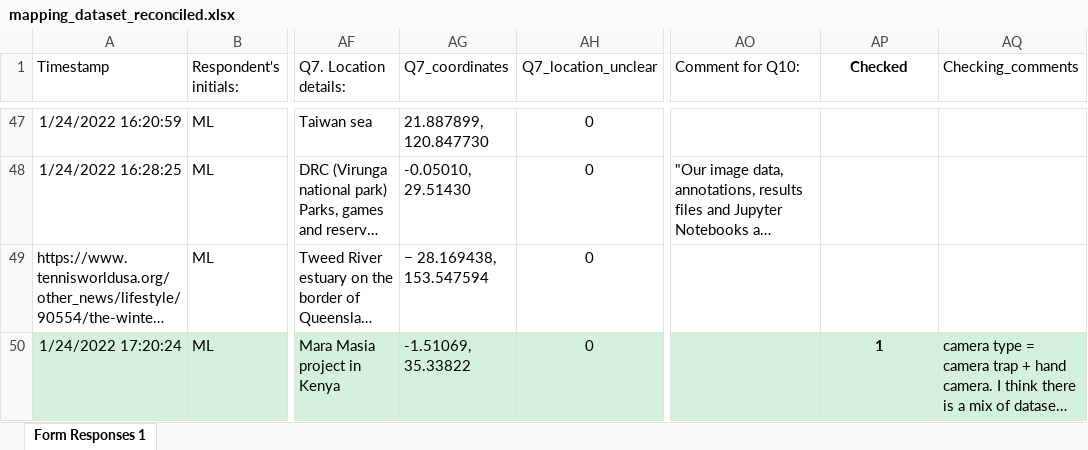
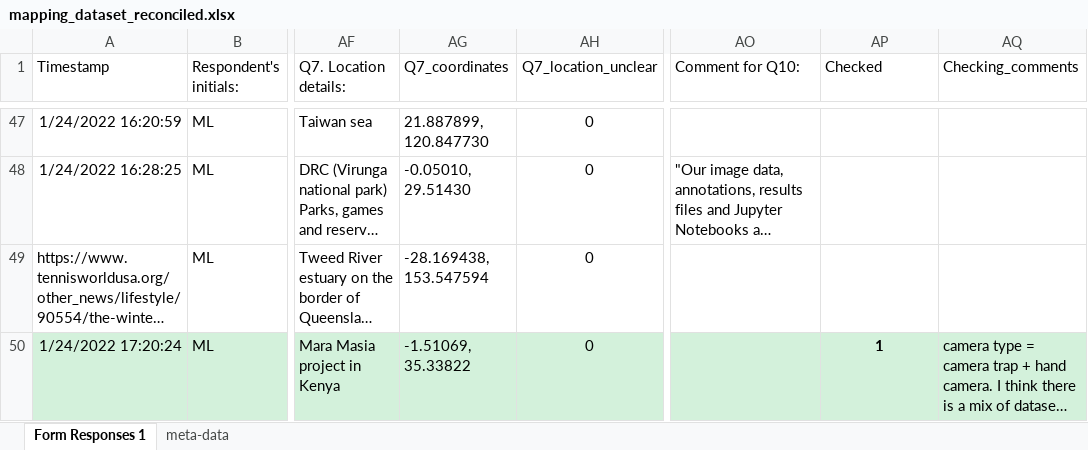
Before and after one commit to mlagisz/SM_machine_learning_animals, an Excel workbook: data/mapping_dataset_reconciled.xlsx, sheet Form Responses 1, drawn as a sheet; only a part is shown, gaps mark what is left out; long unchanged cells end in …; values as stored, in another font and other column widths than the file's, no borders; the diff covers the shown part only; the diff names each change by its address in the sheet, - before the commit and + after, or states it on an @@ line.

```diff
--- a/data/mapping_dataset_reconciled.xlsx (sheet Form Responses 1)
+++ b/data/mapping_dataset_reconciled.xlsx (sheet Form Responses 1)
+sheet tab: meta-data
@@ AP1 bold: on → off, alignment: center → left @@
-AG49 (Q7_coordinates): − 28.169438, 153.547594
+AG49 (Q7_coordinates): -28.169438, 153.547594
```
Also changed, not shown: 4 edited cells elsewhere in this sheet.
